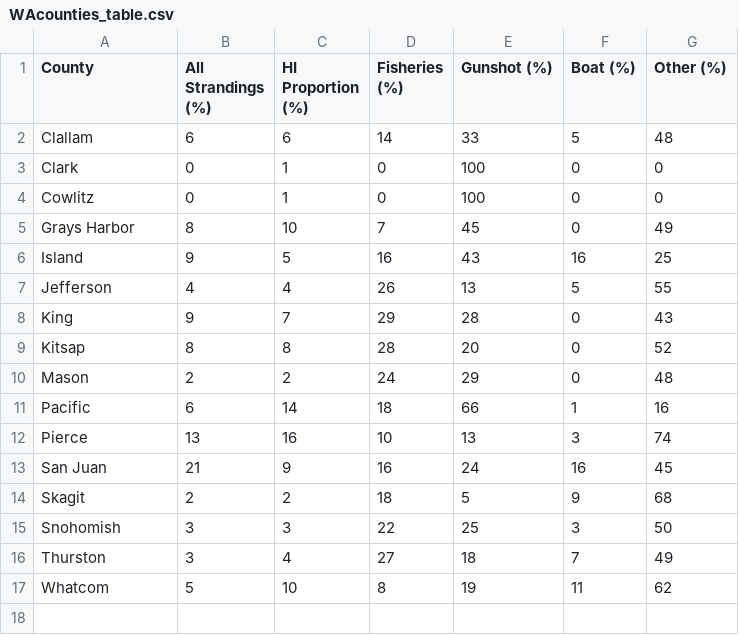
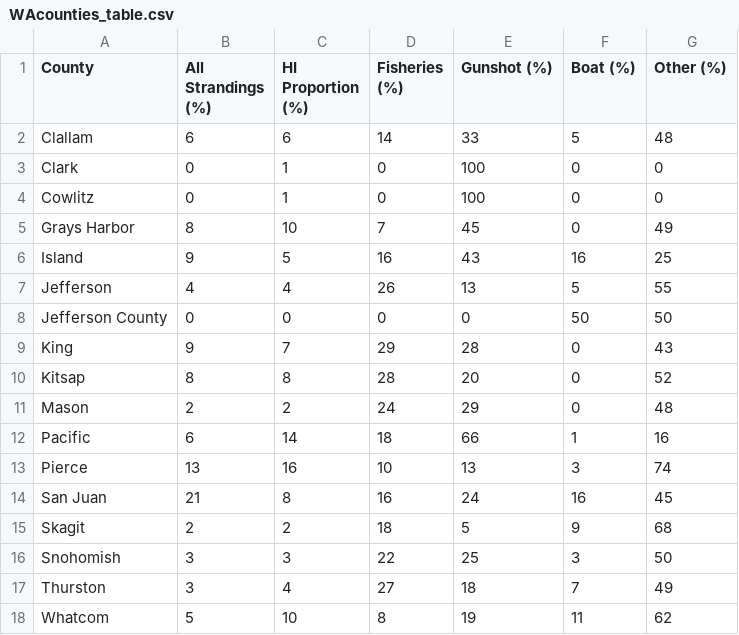
Before and after one commit to amandawarlick/strandings, a CSV file: Figures/WAcounties_table.csv, drawn as a sheet.

```diff
--- a/Figures/WAcounties_table.csv
+++ b/Figures/WAcounties_table.csv
@@ -7,2 +7,3 @@
 "Jefferson",4,4,26,13,5,55
+"Jefferson County",0,0,0,0,50,50
 "King",9,7,29,28,0,43
@@ -12,3 +13,3 @@
 "Pierce",13,16,10,13,3,74
-"San Juan",21,9,16,24,16,45
+"San Juan",21,8,16,24,16,45
 "Skagit",2,2,18,5,9,68
```
Also changed, not shown: Figures/ORcounties_table.csv, Figures/age_sex_composition_table.csv, 9 other files.
